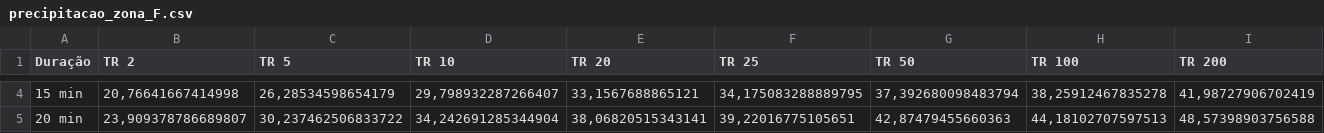
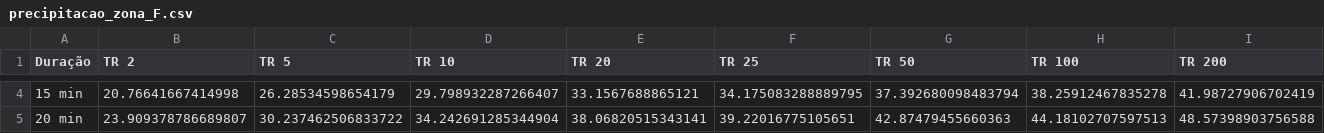
Before and after one commit to doroteias007/Trabalho_Precipitacao, a CSV file: Data/precipitacao_zona_F.csv, drawn as a sheet; only a part is shown, gaps mark what is left out; the diff covers the shown part only; the diff names each change by its address in the sheet, - before the commit and + after, or states it on an @@ line.

```diff
--- a/Data/precipitacao_zona_F.csv
+++ b/Data/precipitacao_zona_F.csv
-B4 (TR 2): 20,76641667414998
+B4 (TR 2): 20.76641667414998
-C4 (TR 5): 26,28534598654179
+C4 (TR 5): 26.28534598654179
-D4 (TR 10): 29,798932287266407
+D4 (TR 10): 29.798932287266407
-E4 (TR 20): 33,1567688865121
+E4 (TR 20): 33.1567688865121
-F4 (TR 25): 34,175083288889795
+F4 (TR 25): 34.175083288889795
-G4 (TR 50): 37,392680098483794
+G4 (TR 50): 37.392680098483794
-H4 (TR 100): 38,25912467835278
+H4 (TR 100): 38.25912467835278
-I4 (TR 200): 41,98727906702419
+I4 (TR 200): 41.98727906702419
-B5 (TR 2): 23,909378786689807
+B5 (TR 2): 23.909378786689807
-C5 (TR 5): 30,237462506833722
+C5 (TR 5): 30.237462506833722
-D5 (TR 10): 34,242691285344904
+D5 (TR 10): 34.242691285344904
-E5 (TR 20): 38,06820515343141
+E5 (TR 20): 38.06820515343141
-F5 (TR 25): 39,22016775105651
+F5 (TR 25): 39.22016775105651
-G5 (TR 50): 42,87479455660363
+G5 (TR 50): 42.87479455660363
-H5 (TR 100): 44,18102707597513
+H5 (TR 100): 44.18102707597513
-I5 (TR 200): 48,57398903756588
+I5 (TR 200): 48.57398903756588
```
Also changed, not shown: 160 edited cells elsewhere in this file, 8 other files.
